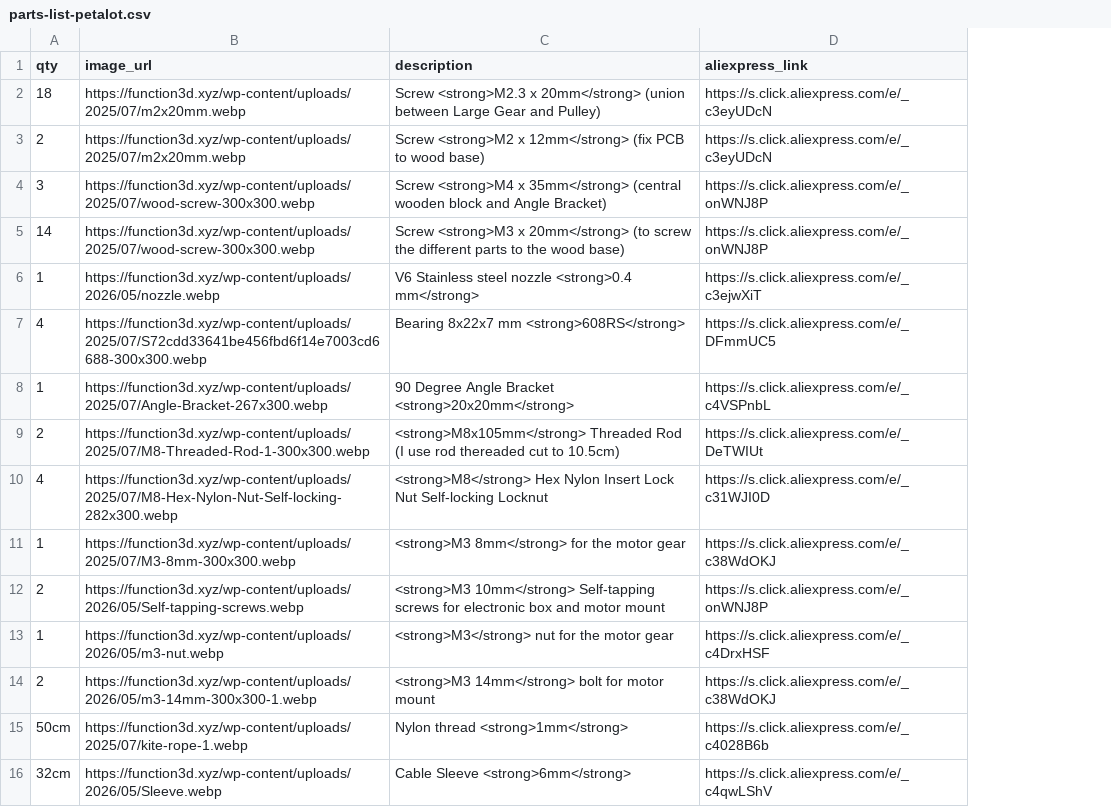
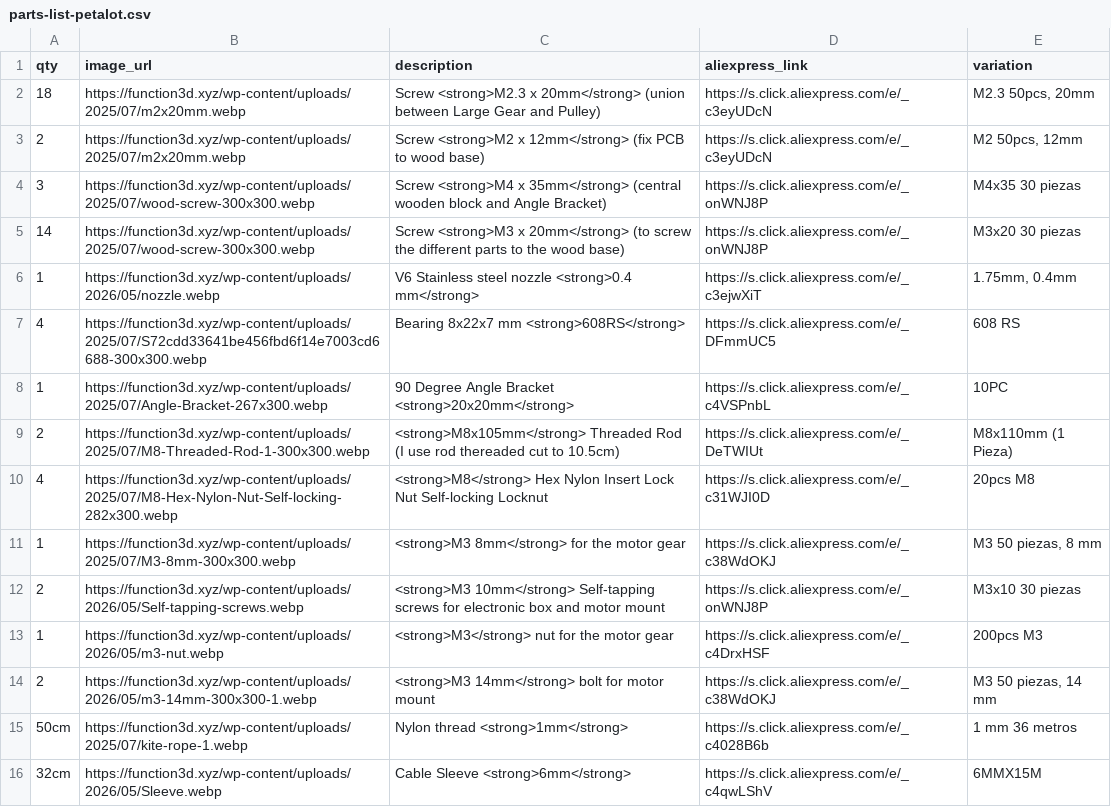
Before and after one commit to function3d/petalot, a CSV file: parts-list-petalot.csv, drawn as a sheet; the diff names each change by its address in the sheet, - before the commit and + after, or states it on an @@ line.

Commit message:
feat: add variation column to parts lists (EN/ES)

```diff
--- a/parts-list-petalot.csv
+++ b/parts-list-petalot.csv
+column E (variation), rows 2-16: M2.3 50pcs, 20mm | M2 50pcs, 12mm | M4x35 30 piezas | M3x20 30 piezas | 1.75mm, 0.4mm | 608 RS | 10PC | M8x110mm (1 Pieza) | 20pcs M8 | M3 50 piezas, 8 mm | M3x10 30 piezas | 200pcs M3 | M3 50 piezas, 14 mm | 1 mm 36 metros | 6MMX15M
```
Also changed, not shown: parts-list-cutter.csv, parts-list-cutter.es.csv, 5 other files.
